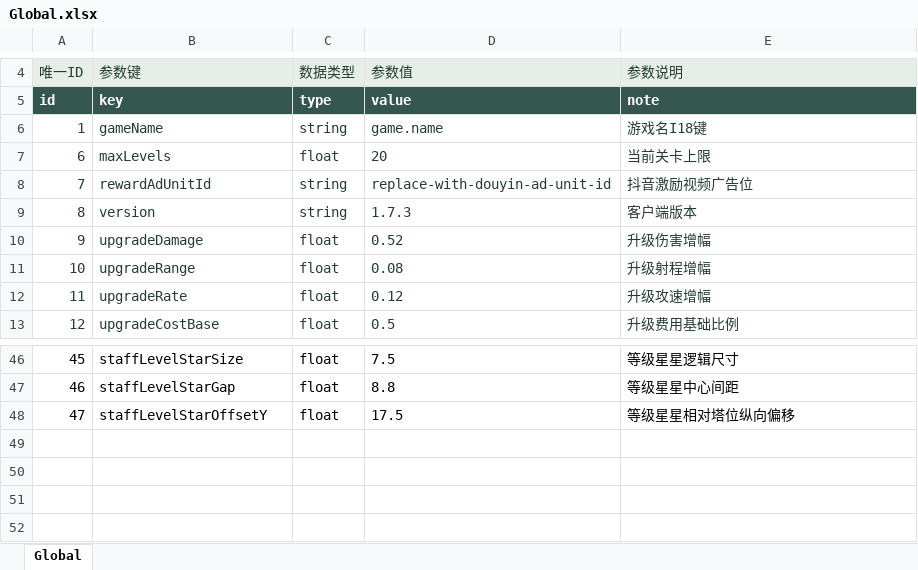
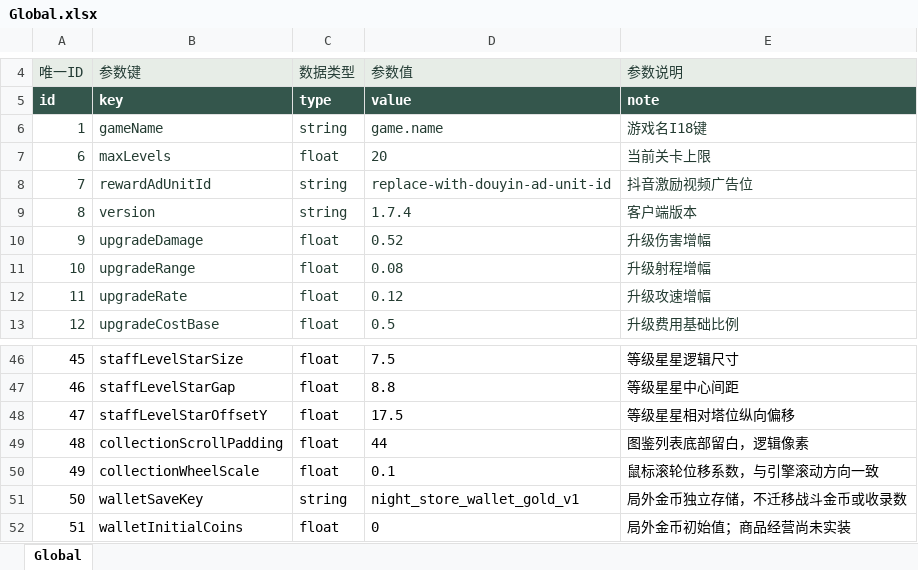
Before and after one commit to zhao1234pan/DEMO001, an Excel workbook: design/tables/Global.xlsx, sheet Global, drawn as a sheet; only a part is shown, gaps mark what is left out; values as stored, in another font and other column widths than the file's, no borders; the diff names each change by its address in the sheet, - before the commit and + after, or states it on an @@ line.

```diff
--- a/design/tables/Global.xlsx (sheet Global)
+++ b/design/tables/Global.xlsx (sheet Global)
-D9: 1.7.3
+D9: 1.7.4
+row 49: 48 | collectionScrollPadding | float | 44 | 图鉴列表底部留白，逻辑像素
+row 50: 49 | collectionWheelScale | float | 0.1 | 鼠标滚轮位移系数，与引擎滚动方向一致
+row 51: 50 | walletSaveKey | string | night_store_wallet_gold_v1 | 局外金币独立存储，不迁移战斗金币或收录数
+row 52: 51 | walletInitialCoins | float | 0 | 局外金币初始值；商品经营尚未实装
```
Also changed, not shown: design/tables/I18.xlsx, design/tables/UiLayout.xlsx, 37 other files.
